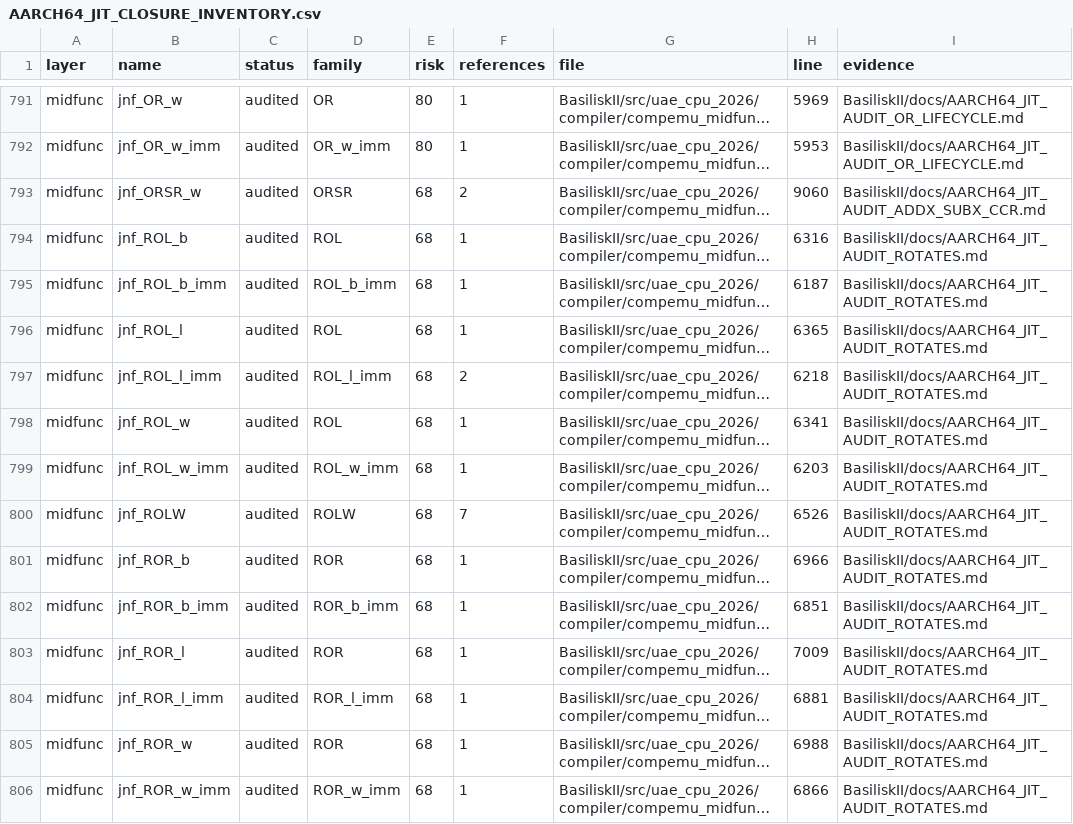
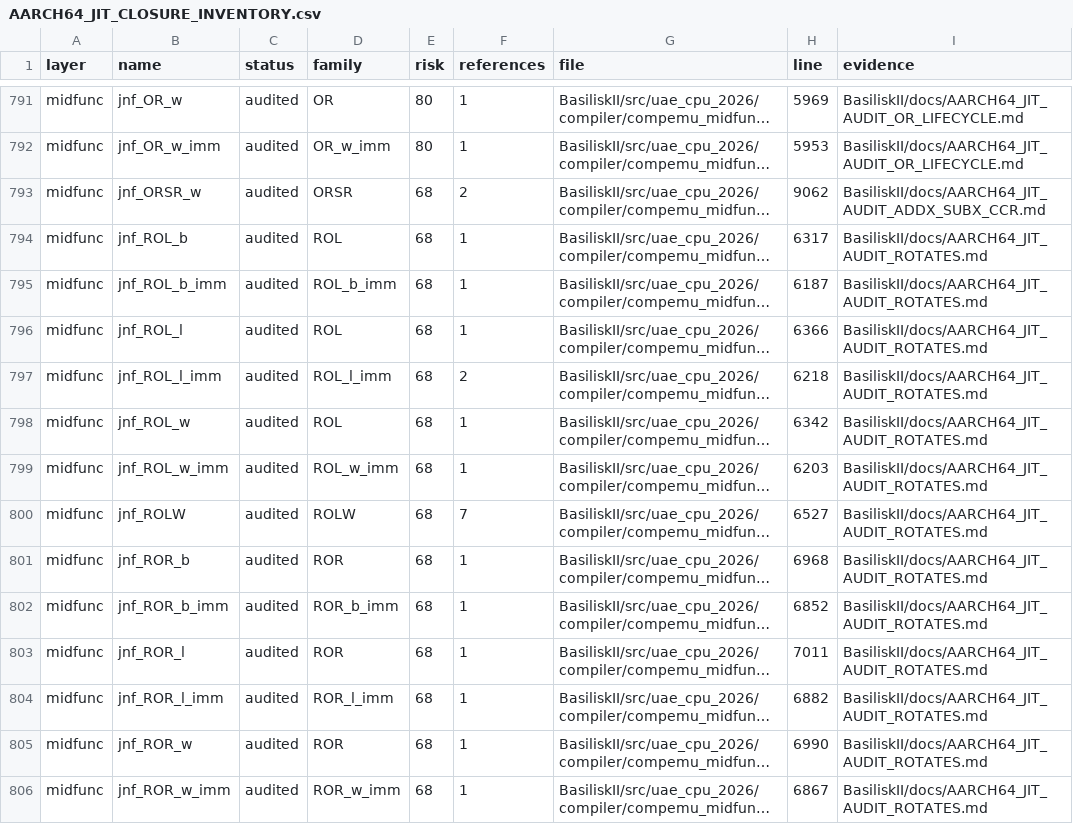
Before and after one commit to rcarmo/macemu, a CSV file: BasiliskII/docs/AARCH64_JIT_CLOSURE_INVENTORY.csv, drawn as a sheet; only a part is shown, gaps mark what is left out; long unchanged cells end in …; the diff covers the shown part only; the diff names each change by its address in the sheet, - before the commit and + after, or states it on an @@ line.

```diff
--- a/BasiliskII/docs/AARCH64_JIT_CLOSURE_INVENTORY.csv
+++ b/BasiliskII/docs/AARCH64_JIT_CLOSURE_INVENTORY.csv
-H793 (line): 9060
+H793 (line): 9062
-H794 (line): 6316
+H794 (line): 6317
-H796 (line): 6365
+H796 (line): 6366
-H798 (line): 6341
+H798 (line): 6342
-H800 (line): 6526
+H800 (line): 6527
-H801 (line): 6966
+H801 (line): 6968
-H802 (line): 6851
+H802 (line): 6852
-H803 (line): 7009
+H803 (line): 7011
-H804 (line): 6881
+H804 (line): 6882
-H805 (line): 6988
+H805 (line): 6990
-H806 (line): 6866
+H806 (line): 6867
```
Also changed, not shown: 89 edited cells elsewhere in this file, 12 other files.
